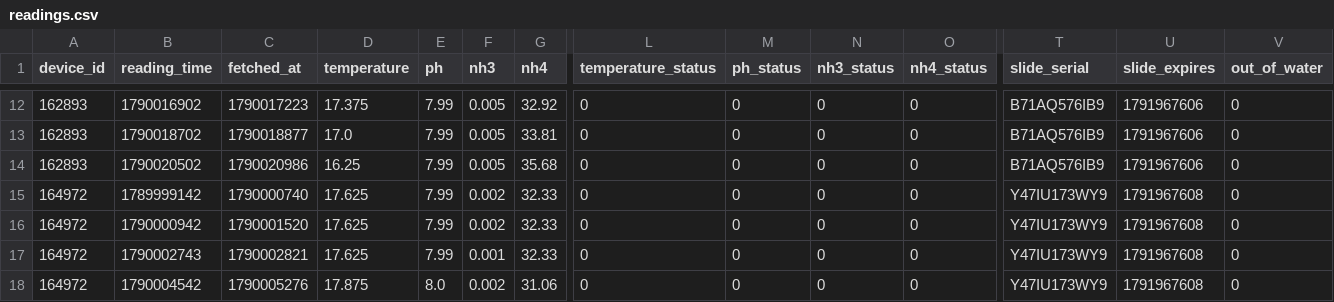
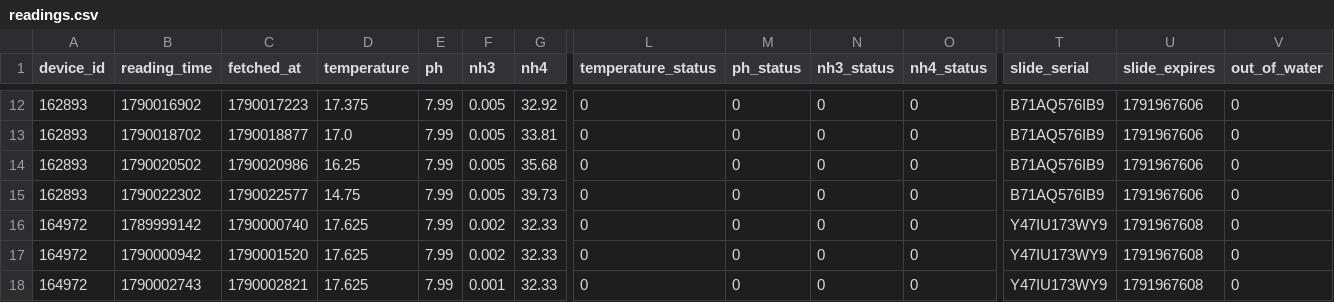
Before and after one commit to Nautilusproject-Gib/tnp-seneye-harvester, a CSV file: dashboard/data/readings.csv, drawn as a sheet; only a part is shown, gaps mark what is left out; the shorter side is filled out with more unchanged rows; rows hold the shown columns only; the diff names each change by its address in the sheet, - before the commit and + after, or states it on an @@ line.

```diff
--- a/dashboard/data/readings.csv
+++ b/dashboard/data/readings.csv
+row 15: 162893 | 1790022302 | 1790022577 | 14.75 | 7.99 | 0.005 | 39.73 | 0 | 0 | 0 | 0 | B71AQ576IB9 | 1791967606 | 0
```
Also changed, not shown: 2 other files.
